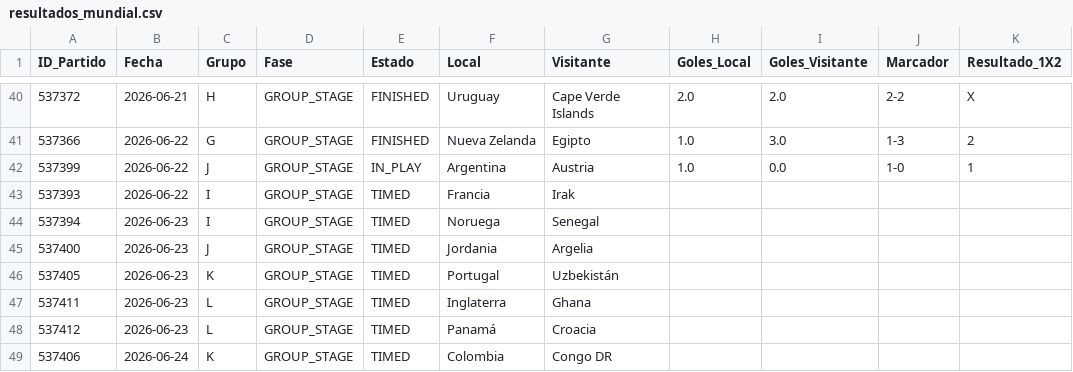
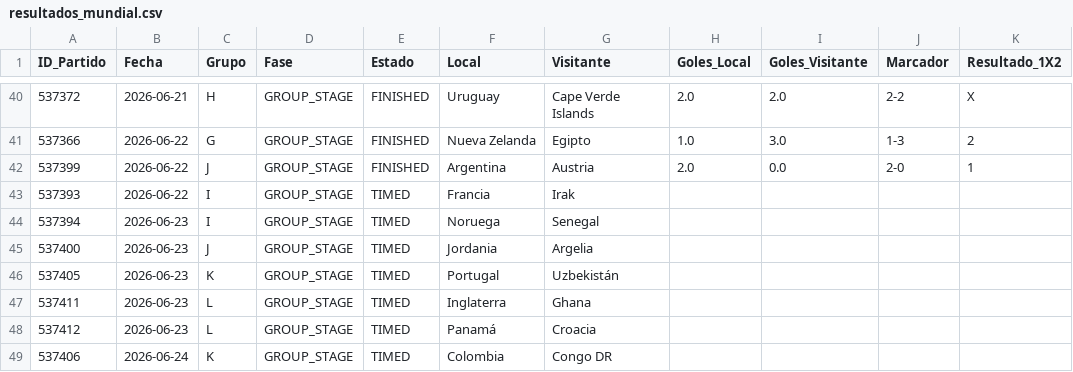
Before and after one commit to Sportpicks/Simulaciones_Mundial, a CSV file: Data/resultados_mundial.csv, drawn as a sheet; only a part is shown, gaps mark what is left out; the diff names each change by its address in the sheet, - before the commit and + after, or states it on an @@ line.

```diff
--- a/Data/resultados_mundial.csv
+++ b/Data/resultados_mundial.csv
-E42 (Estado): IN_PLAY
+E42 (Estado): FINISHED
-H42 (Goles_Local): 1.0
+H42 (Goles_Local): 2.0
-J42 (Marcador): 1-0
+J42 (Marcador): 2-0
```
Also changed, not shown: Data/partidos_mundial.csv, Predicciones/predicciones_finales.csv, 1 other file.
